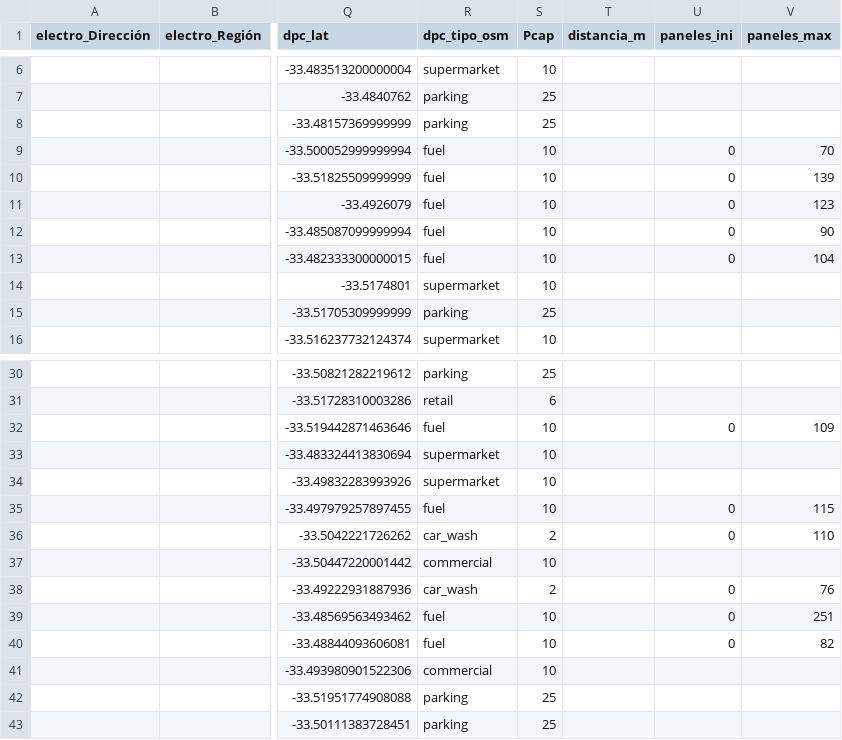
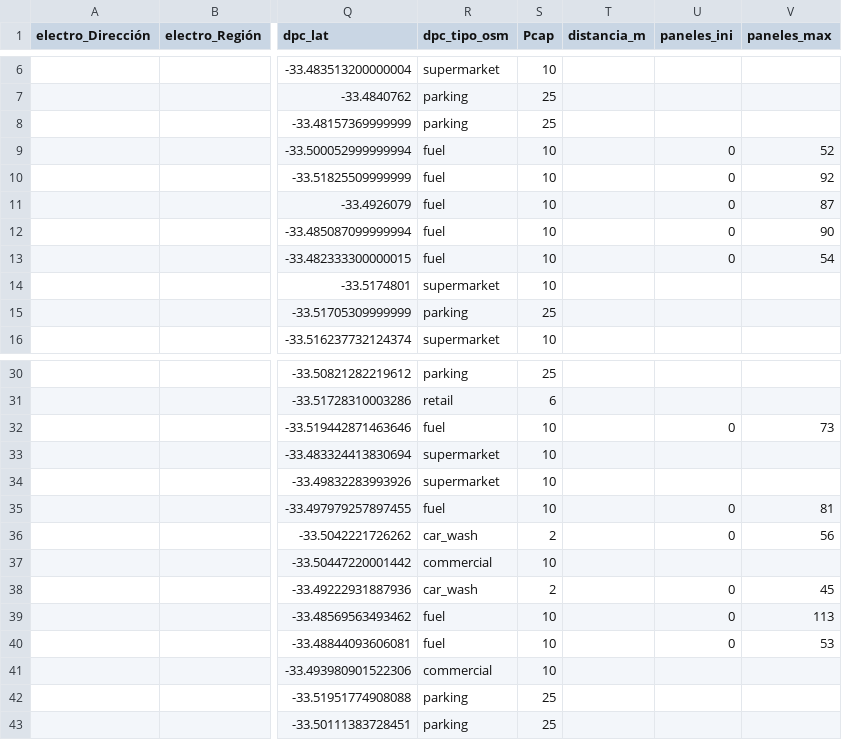
Before and after one commit to llkyssu/Optimizacion-2025-G37, a CSV file: combinado_epc_dpc_por_comuna/cerrillos_combinado.csv, drawn as a sheet; only a part is shown, gaps mark what is left out; the diff names each change by its address in the sheet, - before the commit and + after, or states it on an @@ line.

Commit message:
Update cerrillos_combinado.csv

```diff
--- a/combinado_epc_dpc_por_comuna/cerrillos_combinado.csv
+++ b/combinado_epc_dpc_por_comuna/cerrillos_combinado.csv
-V9 (paneles_max): 70
+V9 (paneles_max): 52
-V10 (paneles_max): 139
+V10 (paneles_max): 92
-V11 (paneles_max): 123
+V11 (paneles_max): 87
-V13 (paneles_max): 104
+V13 (paneles_max): 54
-V32 (paneles_max): 109
+V32 (paneles_max): 73
-V35 (paneles_max): 115
+V35 (paneles_max): 81
-V36 (paneles_max): 110
+V36 (paneles_max): 56
-V38 (paneles_max): 76
+V38 (paneles_max): 45
-V39 (paneles_max): 251
+V39 (paneles_max): 113
-V40 (paneles_max): 82
+V40 (paneles_max): 53
```
